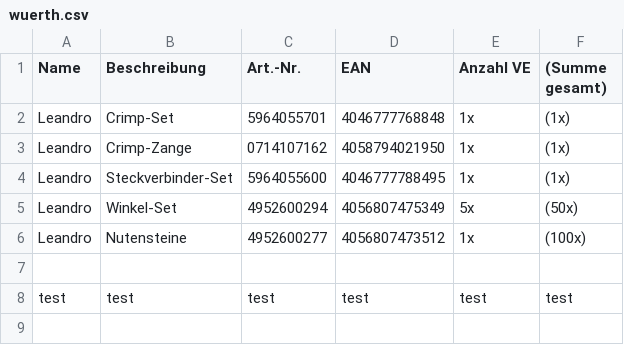
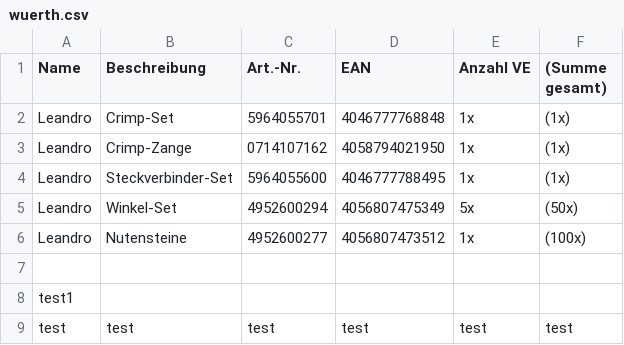
Before and after one commit to RWU-R2M/ORG, a CSV file: orders/wuerth.csv, drawn as a sheet.

Commit message:
test csv renderer again

```diff
--- a/orders/wuerth.csv
+++ b/orders/wuerth.csv
@@ -7,2 +7,3 @@ Leandro, Nutensteine, 4952600277, 4056807473512, 1x, (100x)
 
+test1
 test, test, test, test, test, test
```
